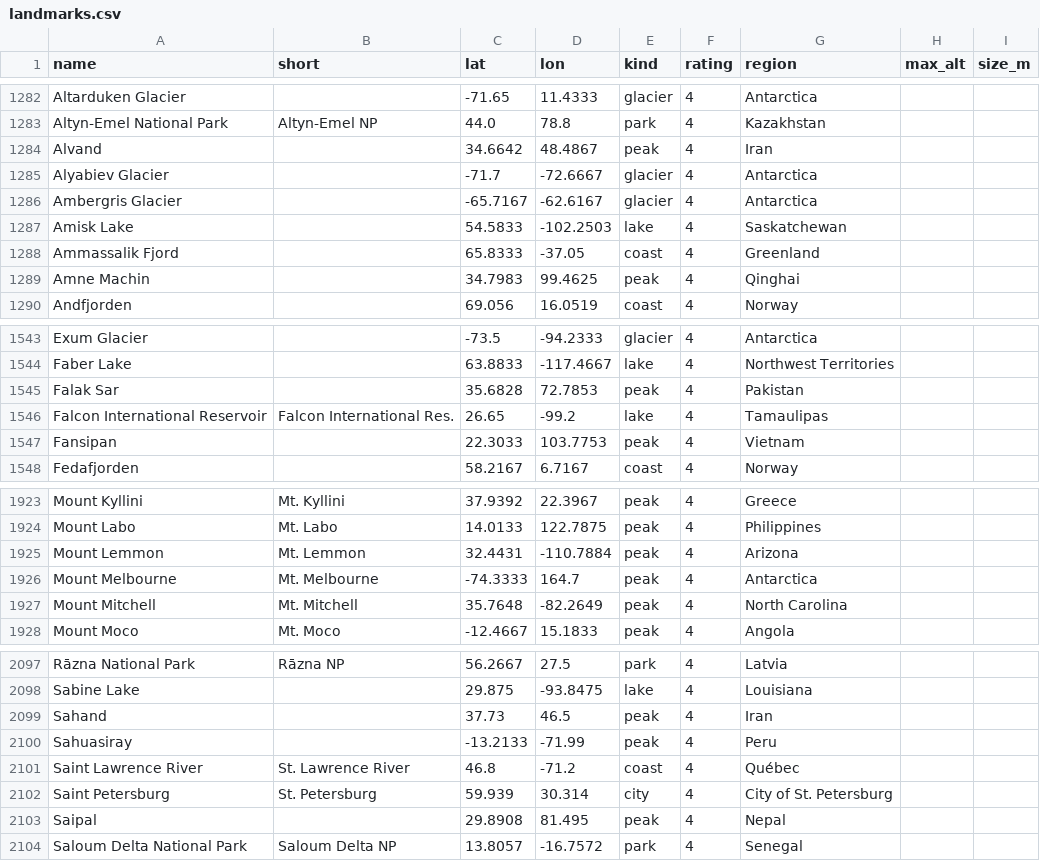
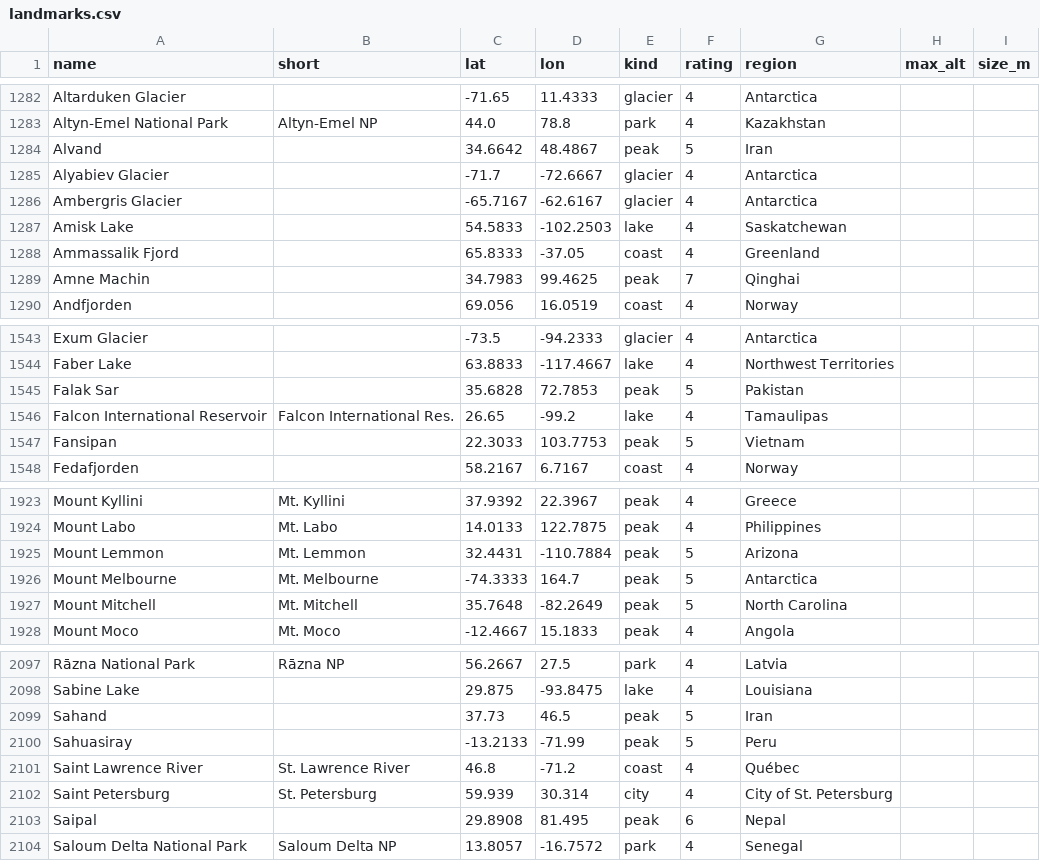
Before and after one commit to rrwhite/window-landmarks, a CSV file: data/landmarks.csv, drawn as a sheet; only a part is shown, gaps mark what is left out; the diff covers the shown part only.

```diff
--- a/data/landmarks.csv
+++ b/data/landmarks.csv
@@ -1283,3 +1283,3 @@ Altarduken Glacier,,-71.65,11.4333,glacier,4,Antarctica,,
 Altyn-Emel National Park,Altyn-Emel NP,44.0,78.8,park,4,Kazakhstan,,
-Alvand,,34.6642,48.4867,peak,4,Iran,,
+Alvand,,34.6642,48.4867,peak,5,Iran,,
 Alyabiev Glacier,,-71.7,-72.6667,glacier,4,Antarctica,,
@@ -1288,3 +1288,3 @@ Amisk Lake,,54.5833,-102.2503,lake,4,Saskatchewan,,
 Ammassalik Fjord,,65.8333,-37.05,coast,4,Greenland,,
-Amne Machin,,34.7983,99.4625,peak,4,Qinghai,,
+Amne Machin,,34.7983,99.4625,peak,7,Qinghai,,
 Andfjorden,,69.056,16.0519,coast,4,Norway,,
@@ -1544,5 +1544,5 @@ Exum Glacier,,-73.5,-94.2333,glacier,4,Antarctica,,
 Faber Lake,,63.8833,-117.4667,lake,4,Northwest Territories,,
-Falak Sar,,35.6828,72.7853,peak,4,Pakistan,,
+Falak Sar,,35.6828,72.7853,peak,5,Pakistan,,
 Falcon International Reservoir,Falcon International Res.,26.65,-99.2,lake,4,Tamaulipas,,
-Fansipan,,22.3033,103.7753,peak,4,Vietnam,,
+Fansipan,,22.3033,103.7753,peak,5,Vietnam,,
 Fedafjorden,,58.2167,6.7167,coast,4,Norway,,
@@ -1924,5 +1924,5 @@ Mount Kyllini,Mt. Kyllini,37.9392,22.3967,peak,4,Greece,,
 Mount Labo,Mt. Labo,14.0133,122.7875,peak,4,Philippines,,
-Mount Lemmon,Mt. Lemmon,32.4431,-110.7884,peak,4,Arizona,,
-Mount Melbourne,Mt. Melbourne,-74.3333,164.7,peak,4,Antarctica,,
-Mount Mitchell,Mt. Mitchell,35.7648,-82.2649,peak,4,North Carolina,,
+Mount Lemmon,Mt. Lemmon,32.4431,-110.7884,peak,5,Arizona,,
+Mount Melbourne,Mt. Melbourne,-74.3333,164.7,peak,5,Antarctica,,
+Mount Mitchell,Mt. Mitchell,35.7648,-82.2649,peak,5,North Carolina,,
 Mount Moco,Mt. Moco,-12.4667,15.1833,peak,4,Angola,,
@@ -2098,7 +2098,7 @@ Rāzna National Park,Rāzna NP,56.2667,27.5,park,4,Latvia,,
 Sabine Lake,,29.875,-93.8475,lake,4,Louisiana,,
-Sahand,,37.73,46.5,peak,4,Iran,,
-Sahuasiray,,-13.2133,-71.99,peak,4,Peru,,
+Sahand,,37.73,46.5,peak,5,Iran,,
+Sahuasiray,,-13.2133,-71.99,peak,5,Peru,,
 Saint Lawrence River,St. Lawrence River,46.8,-71.2,coast,4,Québec,,
 Saint Petersburg,St. Petersburg,59.939,30.314,city,4,City of St. Petersburg,,
-Saipal,,29.8908,81.495,peak,4,Nepal,,
+Saipal,,29.8908,81.495,peak,6,Nepal,,
 Saloum Delta National Park,Saloum Delta NP,13.8057,-16.7572,park,4,Senegal,,
```
Also changed, not shown: 48 edited cells elsewhere in this file, 1 other file.
